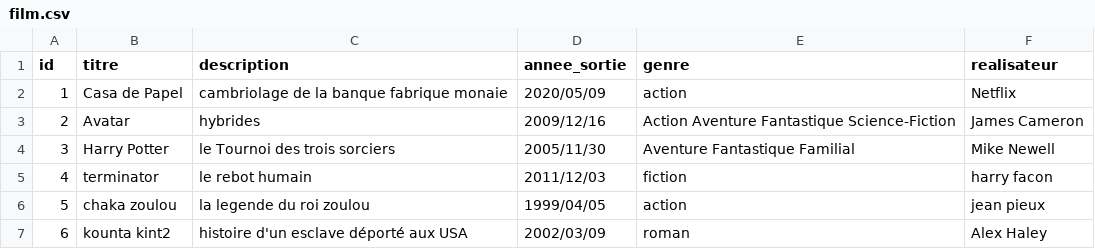
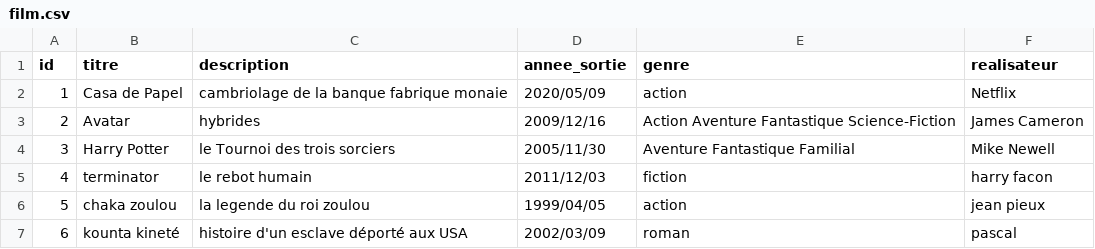
Before and after one commit to aissatouSenghor95/ANNUAIRE_FILM, a CSV file: film.csv, drawn as a sheet; the diff names each change by its address in the sheet, - before the commit and + after, or states it on an @@ line.

Commit message:
Update film.csv

```diff
--- a/film.csv
+++ b/film.csv
-B7 (titre): kounta kint2
+B7 (titre): kounta kineté
-F7 (realisateur): Alex Haley
+F7 (realisateur): pascal
```
